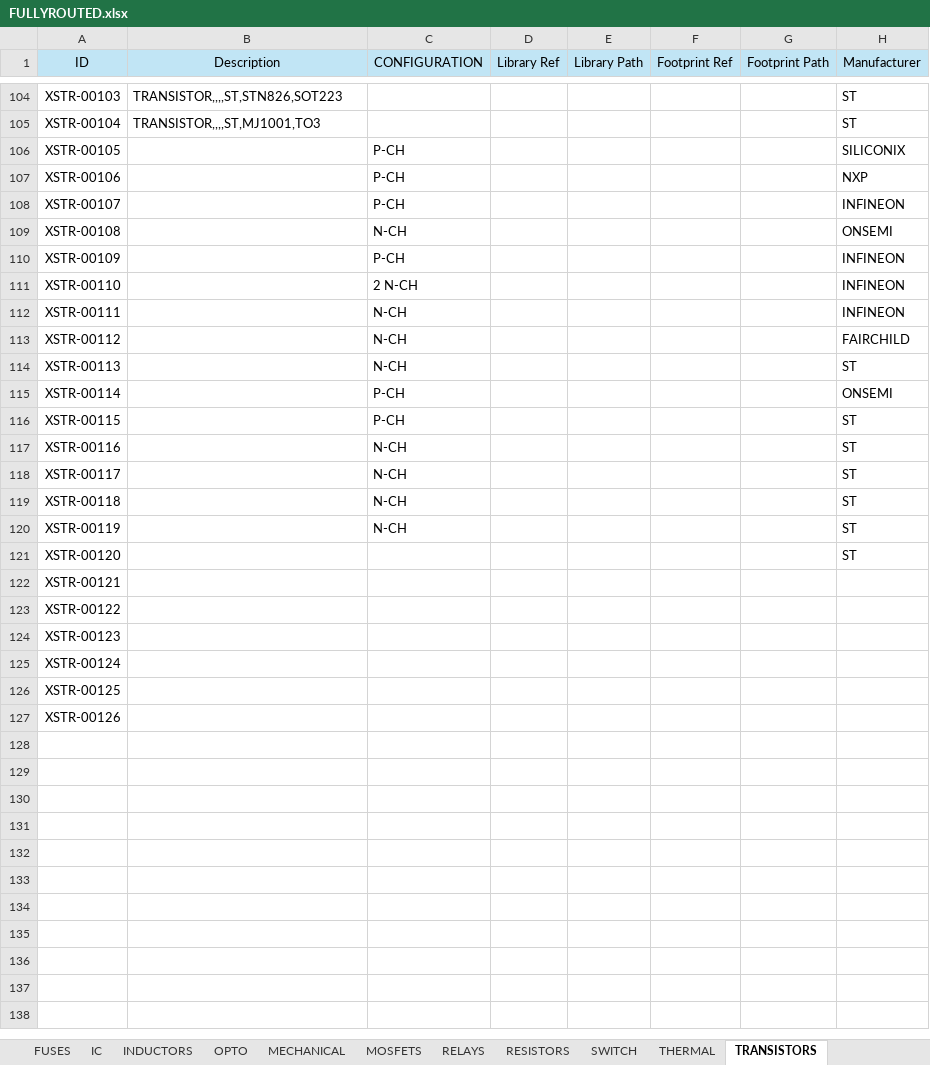
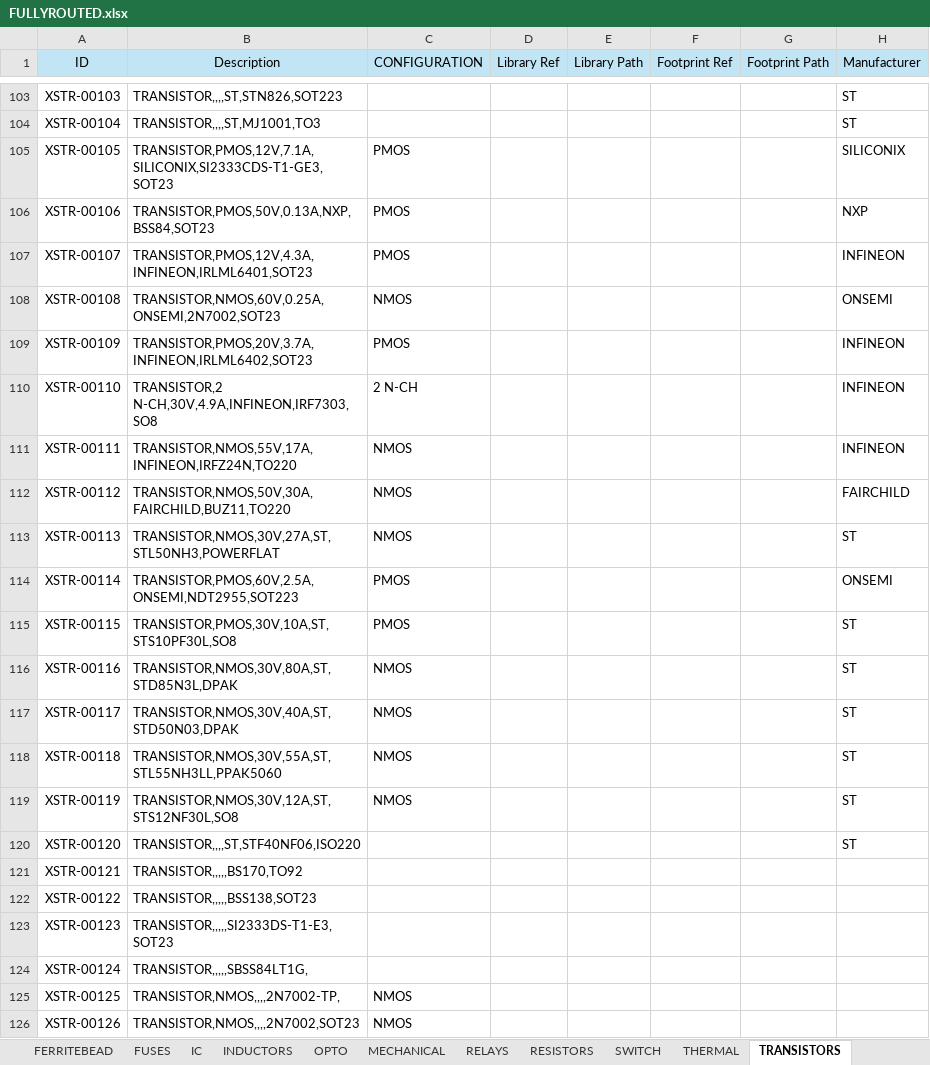
Before and after one commit to vincent-himpe/FullyRouted-Altium-Library, an Excel workbook: EXCEL/FULLYROUTED.xlsx, sheet TRANSISTORS, drawn as a sheet; only a part is shown, gaps mark what is left out; values as stored, in another font and other column widths than the file's, no borders; addresses are those after the commit; the diff covers the shown part only; the diff names each change by its address in the sheet, - before the commit and + after, or states it on an @@ line.

```diff
--- a/EXCEL/FULLYROUTED.xlsx (sheet TRANSISTORS)
+++ b/EXCEL/FULLYROUTED.xlsx (sheet TRANSISTORS)
-sheet tab: MOSFETS
-B105 (Description): (empty)
+B105 (Description): TRANSISTOR,PMOS,12V,7.1A,SILICONIX,SI2333CDS-T1-GE3,SOT23
-C105:C107 (CONFIGURATION): P-CH
+C105:C107 (CONFIGURATION): PMOS
-B106 (Description): (empty)
+B106 (Description): TRANSISTOR,PMOS,50V,0.13A,NXP,BSS84,SOT23
-B107 (Description): (empty)
+B107 (Description): TRANSISTOR,PMOS,12V,4.3A,INFINEON,IRLML6401,SOT23
-B108 (Description): (empty)
+B108 (Description): TRANSISTOR,NMOS,60V,0.25A,ONSEMI,2N7002,SOT23
-C108 (CONFIGURATION): N-CH
+C108 (CONFIGURATION): NMOS
-B109 (Description): (empty)
+B109 (Description): TRANSISTOR,PMOS,20V,3.7A,INFINEON,IRLML6402,SOT23
-C109 (CONFIGURATION): P-CH
+C109 (CONFIGURATION): PMOS
-B110 (Description): (empty)
+B110 (Description): TRANSISTOR,2 N-CH,30V,4.9A,INFINEON,IRF7303,SO8
-B111 (Description): (empty)
+B111 (Description): TRANSISTOR,NMOS,55V,17A,INFINEON,IRFZ24N,TO220
-C111:C113 (CONFIGURATION): N-CH
+C111:C113 (CONFIGURATION): NMOS
-B112 (Description): (empty)
+B112 (Description): TRANSISTOR,NMOS,50V,30A,FAIRCHILD,BUZ11,TO220
-B113 (Description): (empty)
+B113 (Description): TRANSISTOR,NMOS,30V,27A,ST,STL50NH3,POWERFLAT
-B114 (Description): (empty)
+B114 (Description): TRANSISTOR,PMOS,60V,2.5A,ONSEMI,NDT2955,SOT223
-C114:C115 (CONFIGURATION): P-CH
+C114:C115 (CONFIGURATION): PMOS
-B115 (Description): (empty)
+B115 (Description): TRANSISTOR,PMOS,30V,10A,ST,STS10PF30L,SO8
-B116 (Description): (empty)
+B116 (Description): TRANSISTOR,NMOS,30V,80A,ST,STD85N3L,DPAK
-C116:C119 (CONFIGURATION): N-CH
+C116:C119 (CONFIGURATION): NMOS
-B117 (Description): (empty)
+B117 (Description): TRANSISTOR,NMOS,30V,40A,ST,STD50N03,DPAK
-B118 (Description): (empty)
+B118 (Description): TRANSISTOR,NMOS,30V,55A,ST,STL55NH3LL,PPAK5060
-B119 (Description): (empty)
+B119 (Description): TRANSISTOR,NMOS,30V,12A,ST,STS12NF30L,SO8
-B120 (Description): (empty)
+B120 (Description): TRANSISTOR,,,,ST,STF40NF06,ISO220
-B121 (Description): (empty)
+B121 (Description): TRANSISTOR,,,,,BS170,TO92
-B122 (Description): (empty)
+B122 (Description): TRANSISTOR,,,,,BSS138,SOT23
-B123 (Description): (empty)
+B123 (Description): TRANSISTOR,,,,,SI2333DS-T1-E3,SOT23
-B124 (Description): (empty)
+B124 (Description): TRANSISTOR,,,,,SBSS84LT1G,
-B125 (Description): (empty)
+B125 (Description): TRANSISTOR,NMOS,,,,2N7002-TP,
-C125:C126 (CONFIGURATION): (empty)
+C125:C126 (CONFIGURATION): NMOS
-B126 (Description): (empty)
+B126 (Description): TRANSISTOR,NMOS,,,,2N7002,SOT23
```
Also changed, not shown: 1 removed row and 68 edited cells elsewhere in this sheet, sheet RELAYS, formulas that keep their value.
